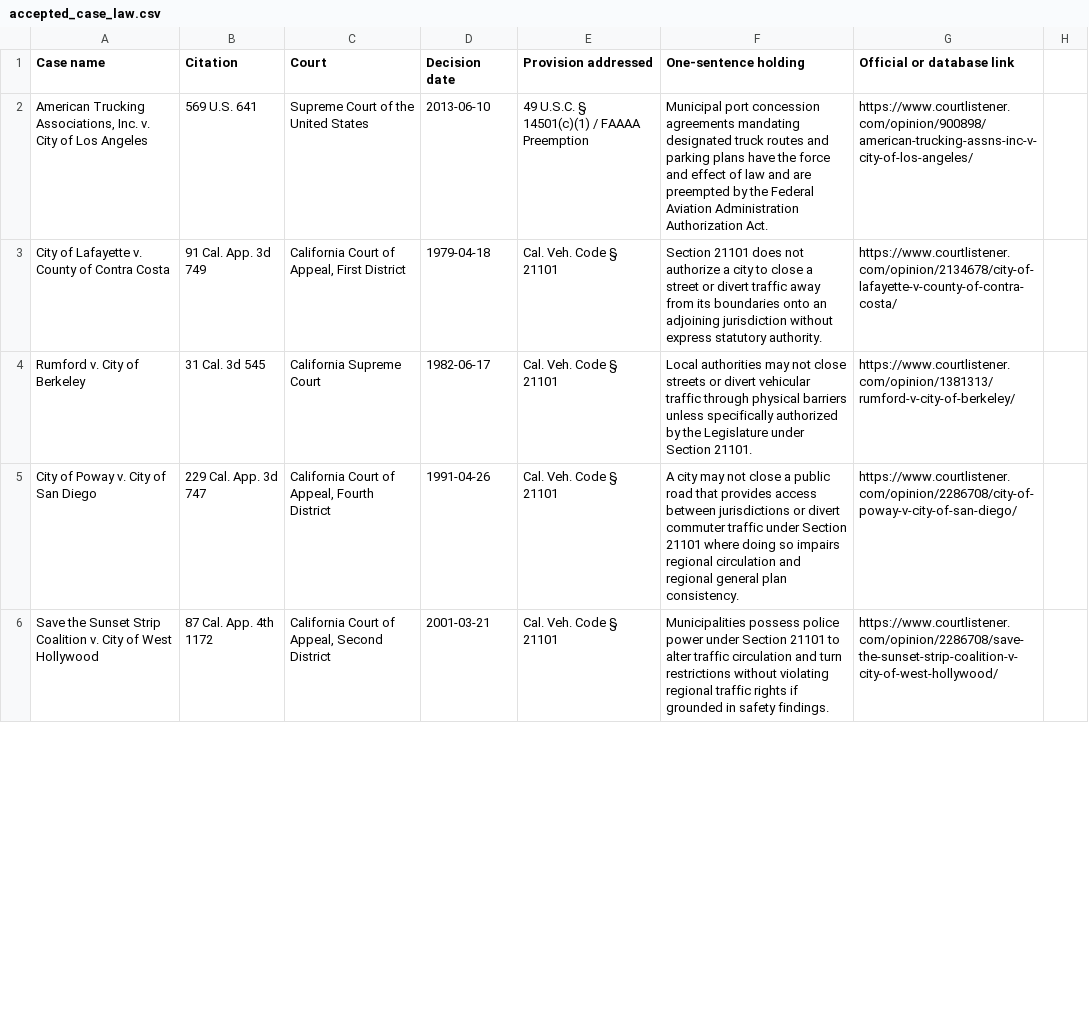
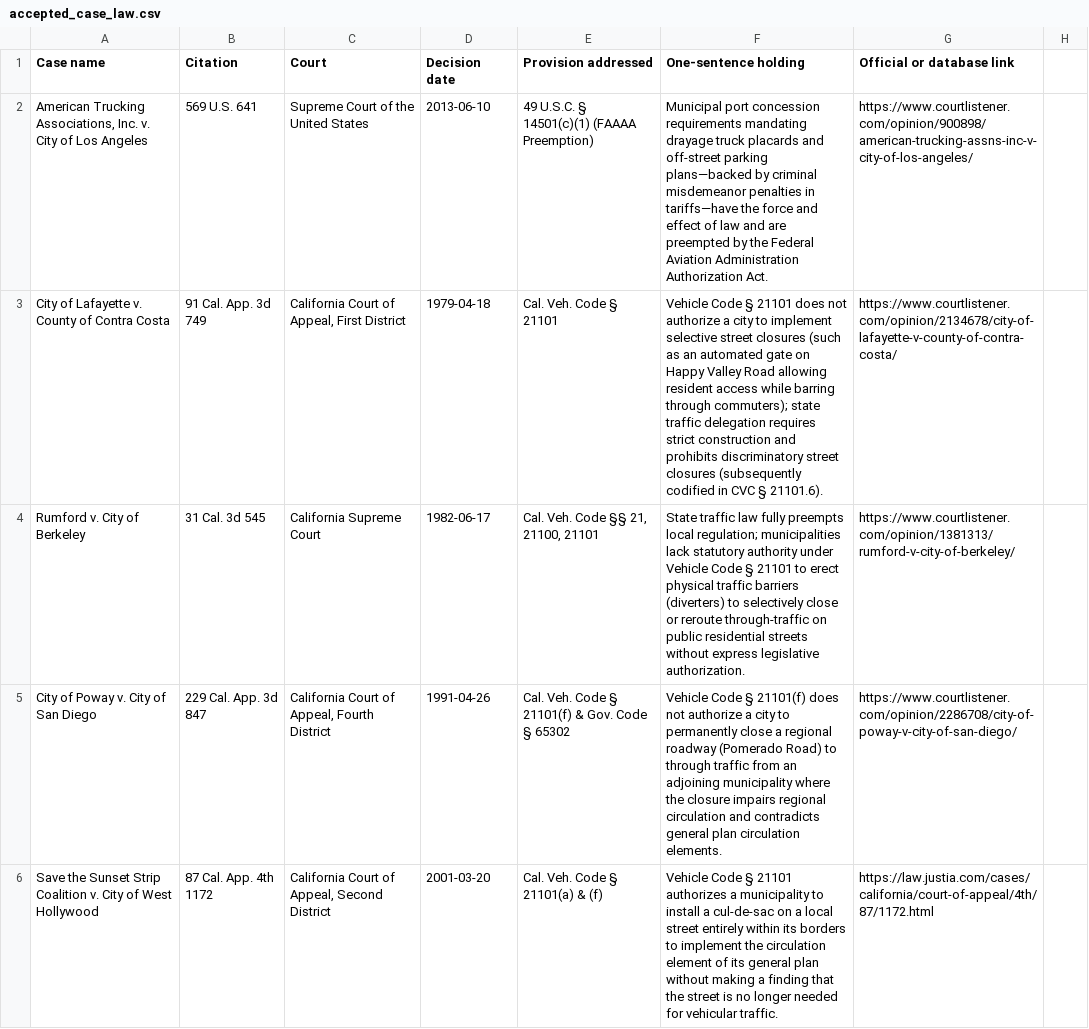
Before and after one commit to isabelleqian/eleng-290-web-crawler, a CSV file: docs/data/accepted_case_law.csv, drawn as a sheet; only a part is shown; the diff covers the shown part only.

```diff
--- a/docs/data/accepted_case_law.csv
+++ b/docs/data/accepted_case_law.csv
@@ -1,6 +1,6 @@
 Case name,Citation,Court,Decision date,Provision addressed,One-sentence holding,Official or database link
-"American Trucking Associations, Inc. v. City of Los Angeles",569 U.S. 641,Supreme Court of the United States,2013-06-10,49 U.S.C. § 14501(c)(1) / FAAAA Preemption,Municipal port concession agreements mandating designated truck routes and parking plans have the force and effect of law and are preempted by the Federal Aviation Administration Authorization Act.,https://www.courtlistener.com/opinion/900898/american-trucking-assns-inc-v-city-of-los-angeles/
-City of Lafayette v. County of Contra Costa,91 Cal. App. 3d 749,"California Court of Appeal, First District",1979-04-18,Cal. Veh. Code § 21101,Section 21101 does not authorize a city to close a street or divert traffic away from its boundaries onto an adjoining jurisdiction without express statutory authority.,https://www.courtlistener.com/opinion/2134678/city-of-lafayette-v-county-of-contra-costa/
-Rumford v. City of Berkeley,31 Cal. 3d 545,California Supreme Court,1982-06-17,Cal. Veh. Code § 21101,Local authorities may not close streets or divert vehicular traffic through physical barriers unless specifically authorized by the Legislature under Section 21101.,https://www.courtlistener.com/opinion/1381313/rumford-v-city-of-berkeley/
-City of Poway v. City of San Diego,229 Cal. App. 3d 747,"California Court of Appeal, Fourth District",1991-04-26,Cal. Veh. Code § 21101,A city may not close a public road that provides access between jurisdictions or divert commuter traffic under Section 21101 where doing so impairs regional circulation and regional general plan consistency.,https://www.courtlistener.com/opinion/2286708/city-of-poway-v-city-of-san-diego/
-Save the Sunset Strip Coalition v. City of West Hollywood,87 Cal. App. 4th 1172,"California Court of Appeal, Second District",2001-03-21,Cal. Veh. Code § 21101,Municipalities possess police power under Section 21101 to alter traffic circulation and turn restrictions without violating regional traffic rights if grounded in safety findings.,https://www.courtlistener.com/opinion/2286708/save-the-sunset-strip-coalition-v-city-of-west-hollywood/
+"American Trucking Associations, Inc. v. City of Los Angeles",569 U.S. 641,Supreme Court of the United States,2013-06-10,49 U.S.C. § 14501(c)(1) (FAAAA Preemption),Municipal port concession requirements mandating drayage truck placards and off-street parking plans—backed by criminal misdemeanor penalties in tariffs—have the force and effect of law and are preempted by the Federal Aviation Administration Authorization Act.,https://www.courtlistener.com/opinion/900898/american-trucking-assns-inc-v-city-of-los-angeles/
+City of Lafayette v. County of Contra Costa,91 Cal. App. 3d 749,"California Court of Appeal, First District",1979-04-18,Cal. Veh. Code § 21101,Vehicle Code § 21101 does not authorize a city to implement selective street closures (such as an automated gate on Happy Valley Road allowing resident access while barring through commuters); state traffic delegation requires strict construction and prohibits discriminatory street closures (subsequently codified in CVC § 21101.6).,https://www.courtlistener.com/opinion/2134678/city-of-lafayette-v-county-of-contra-costa/
+Rumford v. City of Berkeley,31 Cal. 3d 545,California Supreme Court,1982-06-17,"Cal. Veh. Code §§ 21, 21100, 21101",State traffic law fully preempts local regulation; municipalities lack statutory authority under Vehicle Code § 21101 to erect physical traffic barriers (diverters) to selectively close or reroute through-traffic on public residential streets without express legislative authorization.,https://www.courtlistener.com/opinion/1381313/rumford-v-city-of-berkeley/
+City of Poway v. City of San Diego,229 Cal. App. 3d 847,"California Court of Appeal, Fourth District",1991-04-26,Cal. Veh. Code § 21101(f) & Gov. Code § 65302,Vehicle Code § 21101(f) does not authorize a city to permanently close a regional roadway (Pomerado Road) to through traffic from an adjoining municipality where the closure impairs regional circulation and contradicts general plan circulation elements.,https://www.courtlistener.com/opinion/2286708/city-of-poway-v-city-of-san-diego/
+Save the Sunset Strip Coalition v. City of West Hollywood,87 Cal. App. 4th 1172,"California Court of Appeal, Second District",2001-03-20,Cal. Veh. Code § 21101(a) & (f),Vehicle Code § 21101 authorizes a municipality to install a cul-de-sac on a local street entirely within its borders to implement the circulation element of its general plan without making a finding that the street is no longer needed for vehicular traffic.,https://law.justia.com/cases/california/court-of-appeal/4th/87/1172.html
```
Also changed, not shown: 15 edited cells elsewhere in this file, docs/data/accepted_legislation.csv, docs/data/detailed_database_19_col.csv, 4 other files.
